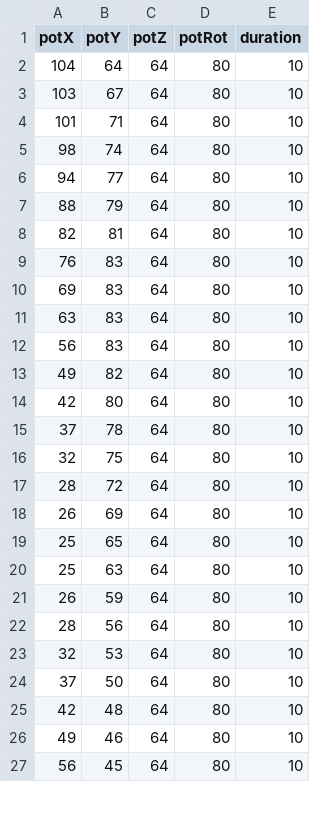
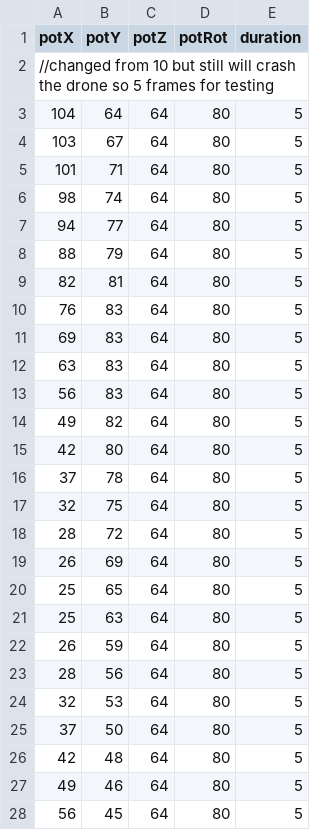
Before and after one commit to Optidrone-FYDP/simulation, a CSV file: flights/plans/41_ellipse_vertical.csv, drawn as a sheet; only a part is shown; the diff covers the shown part only.

Commit message:
ok

```diff
--- a/flights/plans/41_ellipse_vertical.csv
+++ b/flights/plans/41_ellipse_vertical.csv
@@ -1,27 +1,28 @@
 potX,potY,potZ,potRot,duration
-104,64,64,80,10
-103,67,64,80,10
-101,71,64,80,10
-98,74,64,80,10
-94,77,64,80,10
-88,79,64,80,10
-82,81,64,80,10
-76,83,64,80,10
-69,83,64,80,10
-63,83,64,80,10
-56,83,64,80,10
-49,82,64,80,10
-42,80,64,80,10
-37,78,64,80,10
-32,75,64,80,10
-28,72,64,80,10
-26,69,64,80,10
-25,65,64,80,10
-25,63,64,80,10
-26,59,64,80,10
-28,56,64,80,10
-32,53,64,80,10
-37,50,64,80,10
-42,48,64,80,10
-49,46,64,80,10
-56,45,64,80,10
+//changed from 10 but still will crash the drone so 5 frames for testing
+104,64,64,80,5
+103,67,64,80,5
+101,71,64,80,5
+98,74,64,80,5
+94,77,64,80,5
+88,79,64,80,5
+82,81,64,80,5
+76,83,64,80,5
+69,83,64,80,5
+63,83,64,80,5
+56,83,64,80,5
+49,82,64,80,5
+42,80,64,80,5
+37,78,64,80,5
+32,75,64,80,5
+28,72,64,80,5
+26,69,64,80,5
+25,65,64,80,5
+25,63,64,80,5
+26,59,64,80,5
+28,56,64,80,5
+32,53,64,80,5
+37,50,64,80,5
+42,48,64,80,5
+49,46,64,80,5
+56,45,64,80,5
```
Also changed, not shown: 10 edited cells elsewhere in this file.
